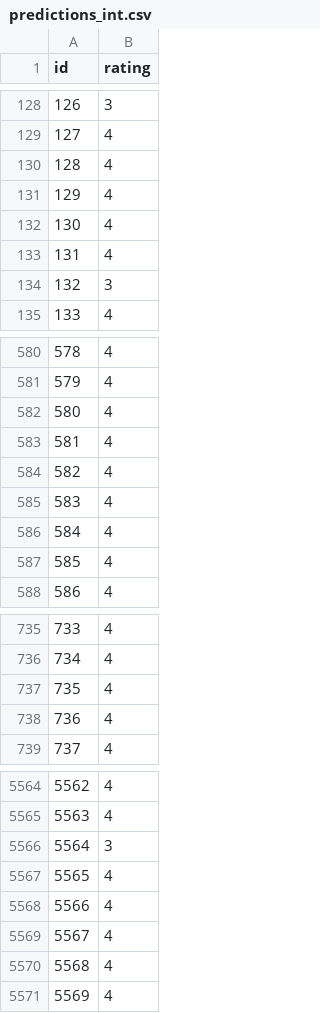
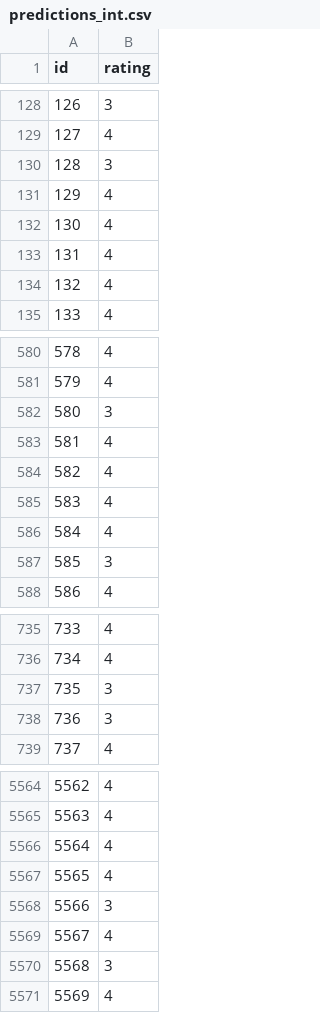
Before and after one commit to IsaacChan228/SparkPrediction, a CSV file: prediction_output/predictions_int.csv, drawn as a sheet; only a part is shown, gaps mark what is left out; the diff covers the shown part only.

```diff
--- a/prediction_output/predictions_int.csv
+++ b/prediction_output/predictions_int.csv
@@ -129,3 +129,3 @@ id,rating
 127,4
-128,4
+128,3
 129,4
@@ -133,3 +133,3 @@ id,rating
 131,4
-132,3
+132,4
 133,4
@@ -581,3 +581,3 @@ id,rating
 579,4
-580,4
+580,3
 581,4
@@ -586,3 +586,3 @@ id,rating
 584,4
-585,4
+585,3
 586,4
@@ -736,4 +736,4 @@ id,rating
 734,4
-735,4
-736,4
+735,3
+736,3
 737,4
@@ -5565,7 +5565,7 @@ id,rating
 5563,4
-5564,3
+5564,4
 5565,4
-5566,4
+5566,3
 5567,4
-5568,4
+5568,3
 5569,4
```
Also changed, not shown: 125 edited cells elsewhere in this file, prediction_output/predictions_float.csv, 5 other files.
